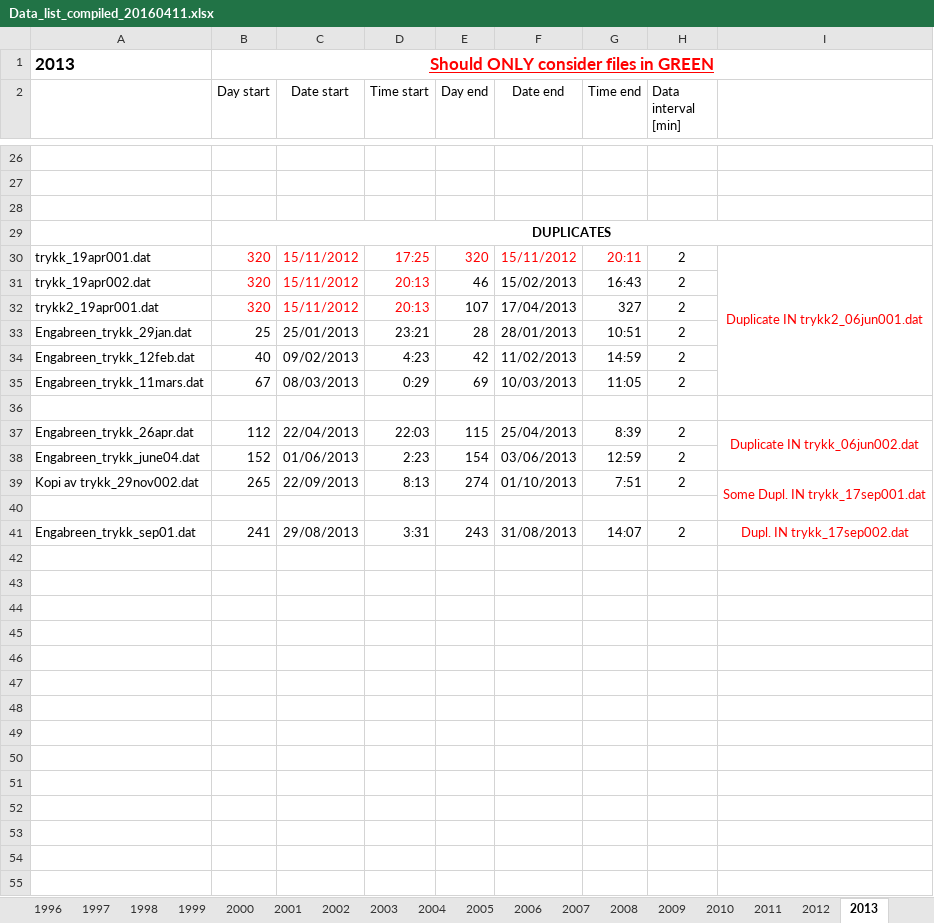
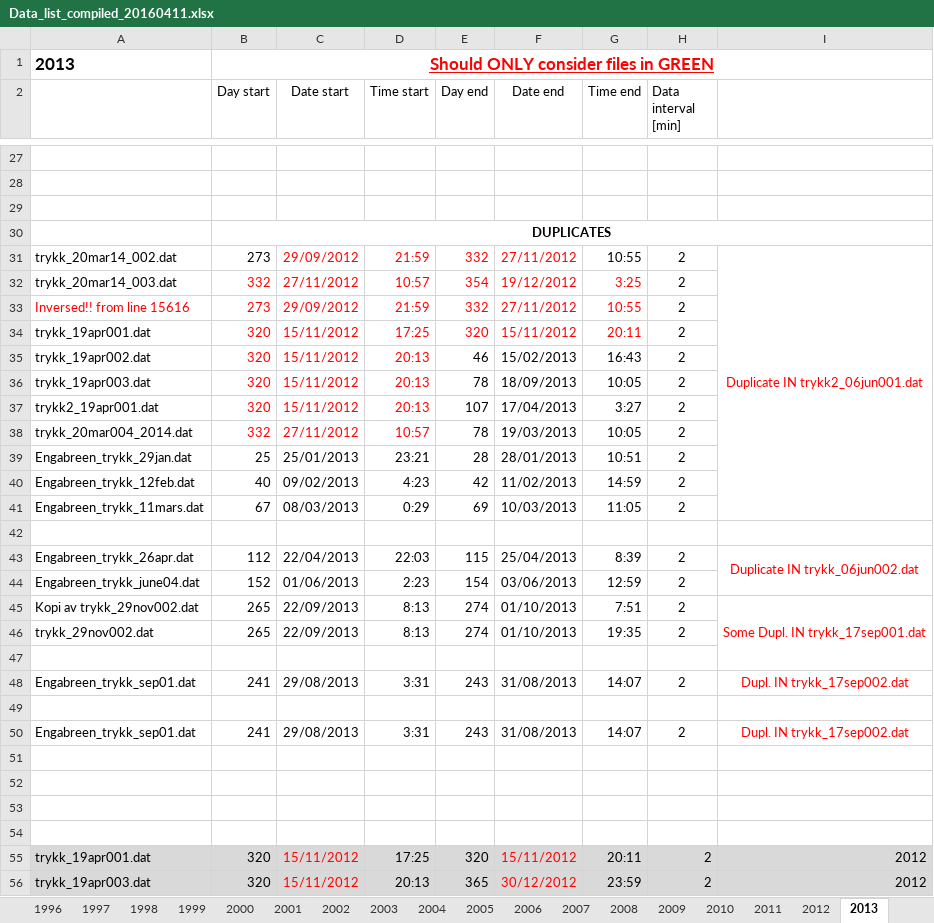
Before and after one commit to pmlefeuvre/NVE_work, an Excel workbook: Raw/Summary1992-2013/Data_list_compiled_20160411.xlsx, sheet 2013, drawn as a sheet; only a part is shown, gaps mark what is left out; values as stored, in another font and other column widths than the file's, no borders; removed rows and columns are numbered as before the commit, all else as after; the diff covers the shown part only; the diff names each change by its address in the sheet, - before the commit and + after, or states it on an @@ line.

```diff
--- a/Raw/Summary1992-2013/Data_list_compiled_20160411.xlsx (sheet 2013)
+++ b/Raw/Summary1992-2013/Data_list_compiled_20160411.xlsx (sheet 2013)
+row 31: trykk_20mar14_002.dat | 273 | 29/09/2012 | 21:59 | 332 | 27/11/2012 | 10:55 | 2 | Duplicate IN trykk2_06jun001.dat
+row 32: trykk_20mar14_003.dat | 332 | 27/11/2012 | 10:57 | 354 | 19/12/2012 | 3:25 | 2
+row 33: Inversed!! from line 15616 | 273 | 29/09/2012 | 21:59 | 332 | 27/11/2012 | 10:55 | 2
-I34: Duplicate IN trykk2_06jun001.dat
+I34: (empty)
-I30:I35 merged
+row 36: trykk_19apr003.dat | 320 | 15/11/2012 | 20:13 | 78 | 18/09/2013 | 10:05 | 2
-G37 (Time end): 327
+G37 (Time end): 3:27
+row 38: trykk_20mar004_2014.dat | 332 | 27/11/2012 | 10:57 | 78 | 19/03/2013 | 10:05 | 2
+row 46: trykk_29nov002.dat | 265 | 22/09/2013 | 8:13 | 274 | 01/10/2013 | 19:35 | 2
+row 49: (empty)
+row 50: Engabreen_trykk_sep01.dat | 241 | 29/08/2013 | 3:31 | 243 | 31/08/2013 | 14:07 | 2 | Dupl. IN trykk_17sep002.dat
+row 51: (empty)
+row 52: (empty)
+row 53: (empty)
+row 54: (empty)
+row 55: trykk_19apr001.dat | 320 | 15/11/2012 | 17:25 | 320 | 15/11/2012 | 20:11 | 2 | 2012
+row 56: trykk_19apr003.dat | 320 | 15/11/2012 | 20:13 | 365 | 30/12/2012 | 23:59 | 2 | 2012
```
Also changed, not shown: 9 added rows elsewhere in this sheet, formulas that keep their value, 6 other files.
